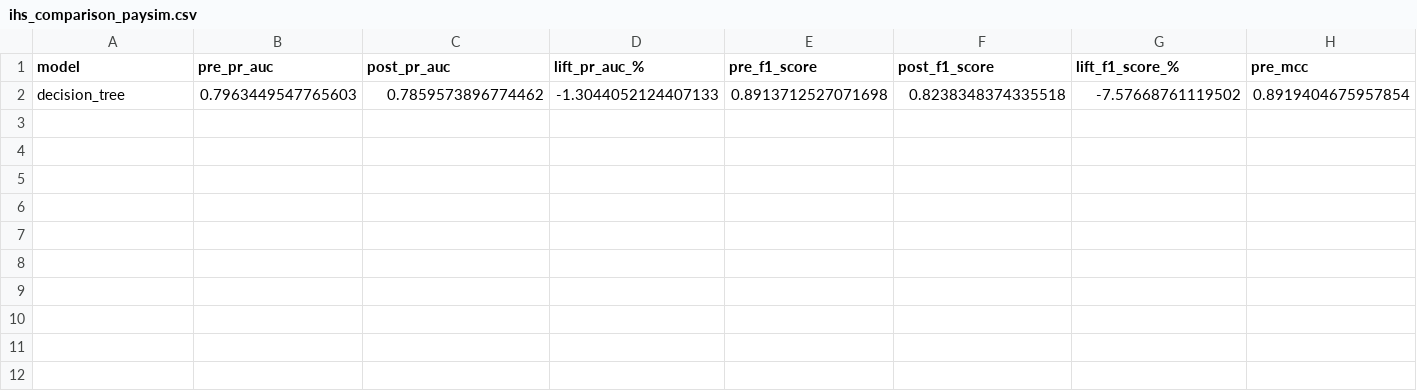
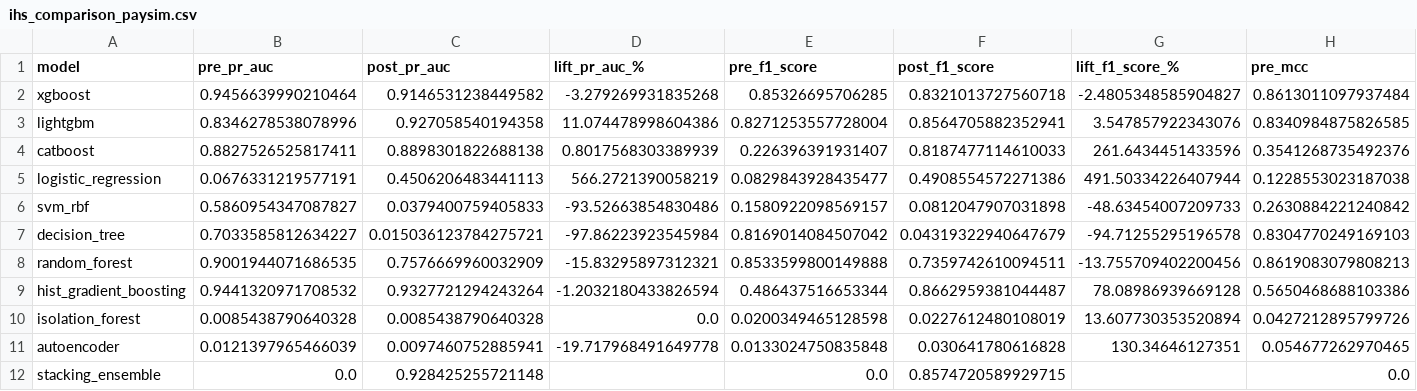
Before and after one commit to mahinigam/fraud-detection, a CSV file: outputs/ihs_comparison_paysim.csv, drawn as a sheet; only a part is shown; removed rows and columns are numbered as before the commit, all else as after; rows hold the shown columns only; the diff names each change by its address in the sheet, - before the commit and + after, or states it on an @@ line.

Commit message:
Fix: Add default DecisionTree constraint in classical.py and merge ablation comparison results

```diff
--- a/outputs/ihs_comparison_paysim.csv
+++ b/outputs/ihs_comparison_paysim.csv
-row 2: decision_tree | 0.7963449547765603 | 0.7859573896774462 | -1.3044052124407133 | 0.8913712527071698 | 0.8238348374335518 | -7.57668761119502 | 0.8919404675957854
+row 2: xgboost | 0.9456639990210464 | 0.9146531238449582 | -3.279269931835268 | 0.85326695706285 | 0.8321013727560718 | -2.4805348585904827 | 0.8613011097937484
+row 3: lightgbm | 0.8346278538078996 | 0.927058540194358 | 11.074478998604386 | 0.8271253557728004 | 0.8564705882352941 | 3.547857922343076 | 0.8340984875826585
+row 4: catboost | 0.8827526525817411 | 0.8898301822688138 | 0.8017568303389939 | 0.226396391931407 | 0.8187477114610033 | 261.6434451433596 | 0.3541268735492376
+row 5: logistic_regression | 0.0676331219577191 | 0.4506206483441113 | 566.2721390058219 | 0.0829843928435477 | 0.4908554572271386 | 491.50334226407944 | 0.1228553023187038
+row 6: svm_rbf | 0.5860954347087827 | 0.0379400759405833 | -93.52663854830486 | 0.1580922098569157 | 0.0812047907031898 | -48.63454007209733 | 0.2630884221240842
+row 7: decision_tree | 0.7033585812634227 | 0.015036123784275721 | -97.86223923545984 | 0.8169014084507042 | 0.04319322940647679 | -94.71255295196578 | 0.8304770249169103
+row 8: random_forest | 0.9001944071686535 | 0.7576669960032909 | -15.83295897312321 | 0.8533599800149888 | 0.7359742610094511 | -13.755709402200456 | 0.8619083079808213
+row 9: hist_gradient_boosting | 0.9441320971708532 | 0.9327721294243264 | -1.2032180433826594 | 0.486437516653344 | 0.8662959381044487 | 78.08986939669128 | 0.5650468688103386
+row 10: isolation_forest | 0.0085438790640328 | 0.0085438790640328 | 0.0 | 0.0200349465128598 | 0.0227612480108019 | 13.607730353520894 | 0.0427212895799726
+row 11: autoencoder | 0.0121397965466039 | 0.0097460752885941 | -19.717968491649778 | 0.0133024750835848 | 0.030641780616828 | 130.34646127351 | 0.054677262970465
+row 12: stacking_ensemble | 0.0 | 0.928425255721148 |  | 0.0 | 0.8574720589929715 |  | 0.0
```
Also changed, not shown: 6 other files.
